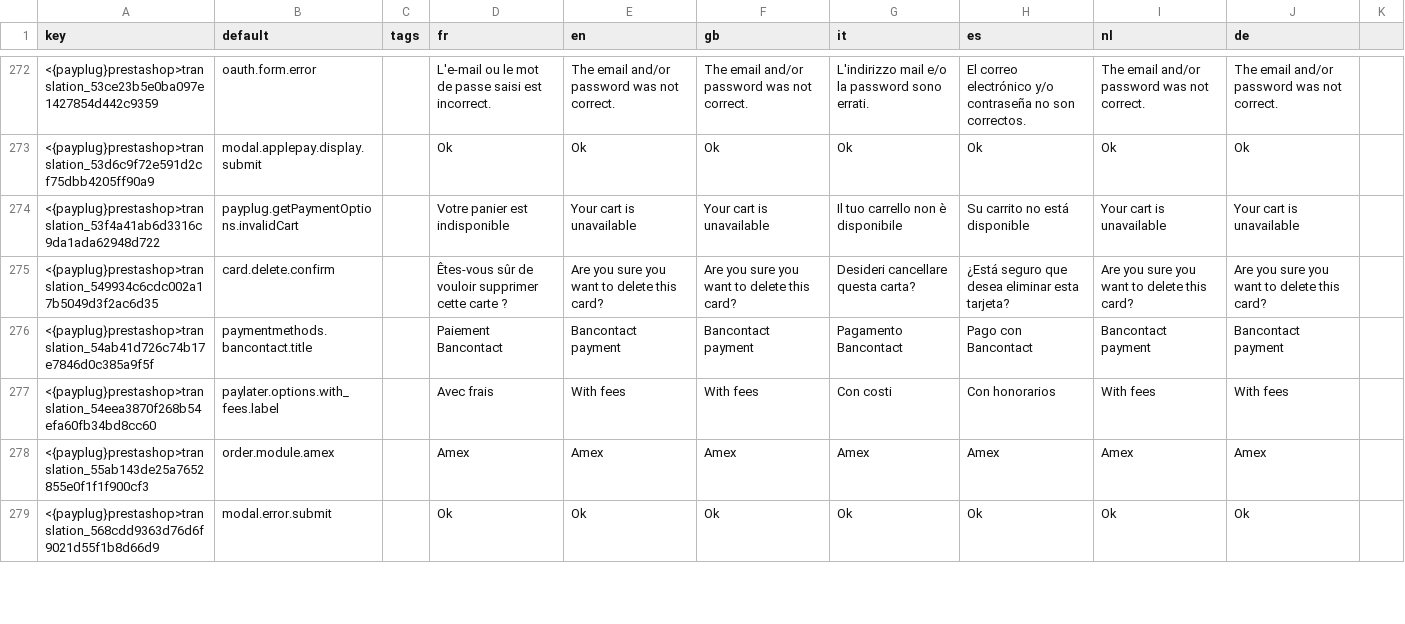
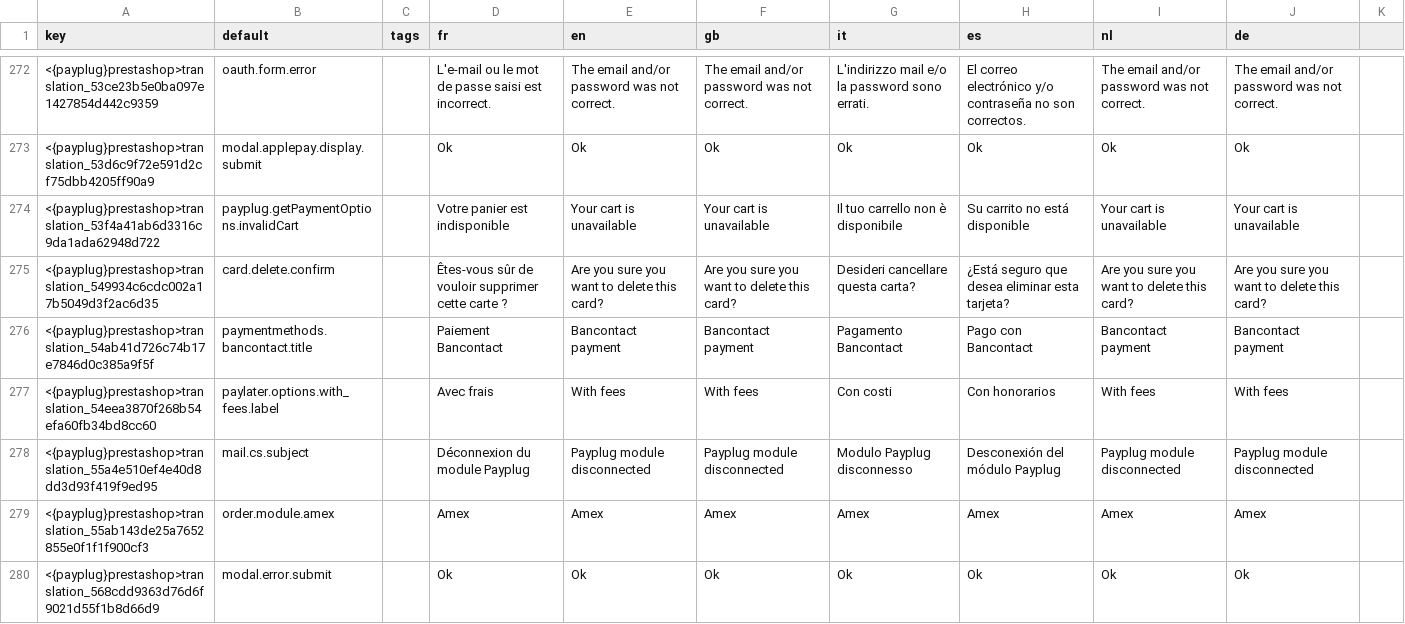
Before and after one commit to payplug/payplug-prestashop, a CSV file: dev/dist/payplug/translations.csv, drawn as a sheet; only a part is shown, gaps mark what is left out; the diff covers the shown part only; the diff names each change by its address in the sheet, - before the commit and + after, or states it on an @@ line.

```diff
--- a/dev/dist/payplug/translations.csv
+++ b/dev/dist/payplug/translations.csv
+row 278: <{payplug}prestashop>translation_55a4e510ef4e40d8dd3d93f419f9ed95 | mail.cs.subject |  | Déconnexion du module Payplug | Payplug module disconnected | Payplug module disconnected | Modulo Payplug disconnesso | Desconexión del módulo Payplug | Payplug module disconnected | Payplug module disconnected
```
Also changed, not shown: 3 added rows and 4 edited cells elsewhere in this file, 5 other files.
